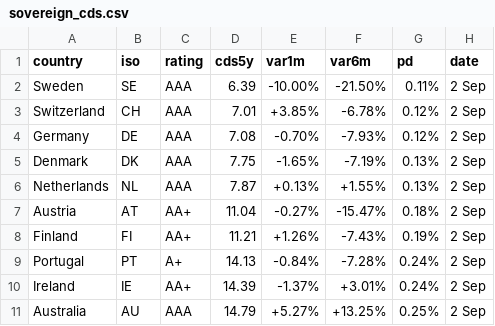
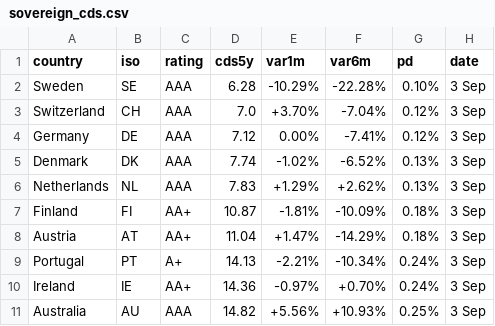
Before and after one commit to rafargb-tech/cds-panel, a CSV file: sovereign_cds.csv, drawn as a sheet; only a part is shown; the diff covers the shown part only.

```diff
--- a/sovereign_cds.csv
+++ b/sovereign_cds.csv
@@ -1,11 +1,11 @@
 country,iso,rating,cds5y,var1m,var6m,pd,date
-Sweden,SE,AAA,6.39,-10.00%,-21.50%,0.11%,2 Sep
-Switzerland,CH,AAA,7.01,+3.85%,-6.78%,0.12%,2 Sep
-Germany,DE,AAA,7.08,-0.70%,-7.93%,0.12%,2 Sep
-Denmark,DK,AAA,7.75,-1.65%,-7.19%,0.13%,2 Sep
-Netherlands,NL,AAA,7.87,+0.13%,+1.55%,0.13%,2 Sep
-Austria,AT,AA+,11.04,-0.27%,-15.47%,0.18%,2 Sep
-Finland,FI,AA+,11.21,+1.26%,-7.43%,0.19%,2 Sep
-Portugal,PT,A+,14.13,-0.84%,-7.28%,0.24%,2 Sep
-Ireland,IE,AA+,14.39,-1.37%,+3.01%,0.24%,2 Sep
-Australia,AU,AAA,14.79,+5.27%,+13.25%,0.25%,2 Sep
+Sweden,SE,AAA,6.28,-10.29%,-22.28%,0.10%,3 Sep
+Switzerland,CH,AAA,7.0,+3.70%,-7.04%,0.12%,3 Sep
+Germany,DE,AAA,7.12,0.00%,-7.41%,0.12%,3 Sep
+Denmark,DK,AAA,7.74,-1.02%,-6.52%,0.13%,3 Sep
+Netherlands,NL,AAA,7.83,+1.29%,+2.62%,0.13%,3 Sep
+Finland,FI,AA+,10.87,-1.81%,-10.09%,0.18%,3 Sep
+Austria,AT,AA+,11.04,+1.47%,-14.29%,0.18%,3 Sep
+Portugal,PT,A+,14.13,-2.21%,-10.34%,0.24%,3 Sep
+Ireland,IE,AA+,14.36,-0.97%,+0.70%,0.24%,3 Sep
+Australia,AU,AAA,14.82,+5.56%,+10.93%,0.25%,3 Sep
```
Also changed, not shown: 1 added row, 1 removed row and 76 edited cells elsewhere in this file, 2 other files.
